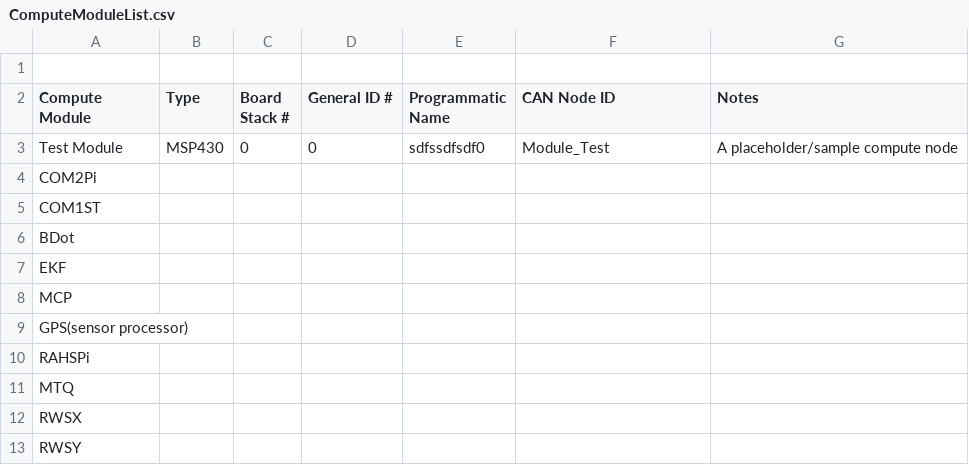
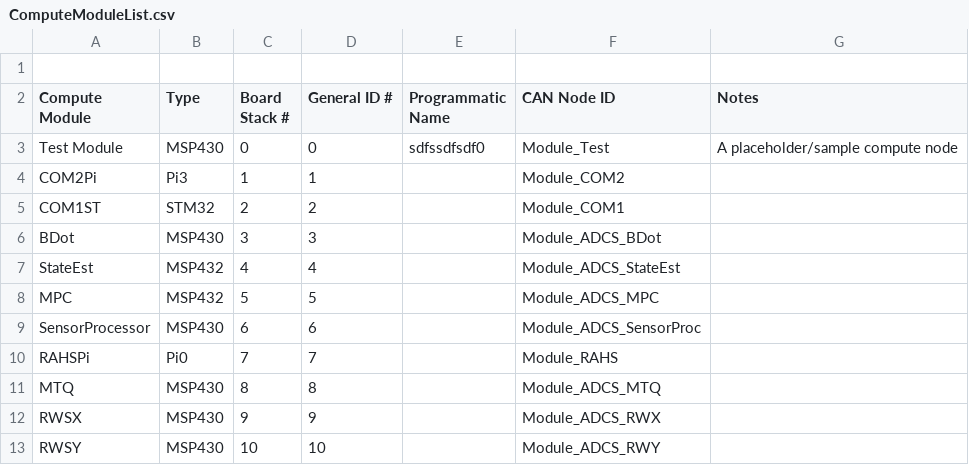
Before and after one commit to UWCubeSat/DubSat1, a CSV file: ref/ComputeModuleList.csv, drawn as a sheet; only a part is shown; the diff covers the shown part only.

Commit message:
Update ComputeModuleList.csv

```diff
--- a/ref/ComputeModuleList.csv
+++ b/ref/ComputeModuleList.csv
@@ -3,11 +3,11 @@ Compute Module,Type,Board Stack #,General ID #,Programmatic Name, CAN Node ID,No
 Test Module, MSP430, 0, 0, sdfssdfsdf0, Module_Test, A placeholder/sample compute node
-COM2Pi,,,,,,
-COM1ST,,,,,,
-BDot,,,,,,
-EKF,,,,,,
-MCP,,,,,,
-GPS(sensor processor),,,,,,
-RAHSPi,,,,,,
-MTQ,,,,,,
-RWSX,,,,,,
-RWSY,,,,,,
+COM2Pi,Pi3,1,1,"",Module_COM2,
+COM1ST,STM32,2,2,"",Module_COM1,
+BDot,MSP430,3,3,"",Module_ADCS_BDot,
+StateEst,MSP432,4,4,"",Module_ADCS_StateEst,
+MPC,MSP432,5,5,"",Module_ADCS_MPC,
+SensorProcessor,MSP430,6,6,"",Module_ADCS_SensorProc,
+RAHSPi,Pi0,7,7,"",Module_RAHS,
+MTQ,MSP430,8,8,"",Module_ADCS_MTQ,
+RWSX,MSP430,9,9,"",Module_ADCS_RWX,
+RWSY,MSP430,10,10,"",Module_ADCS_RWY,
```
Also changed, not shown: 20 edited cells elsewhere in this file.
